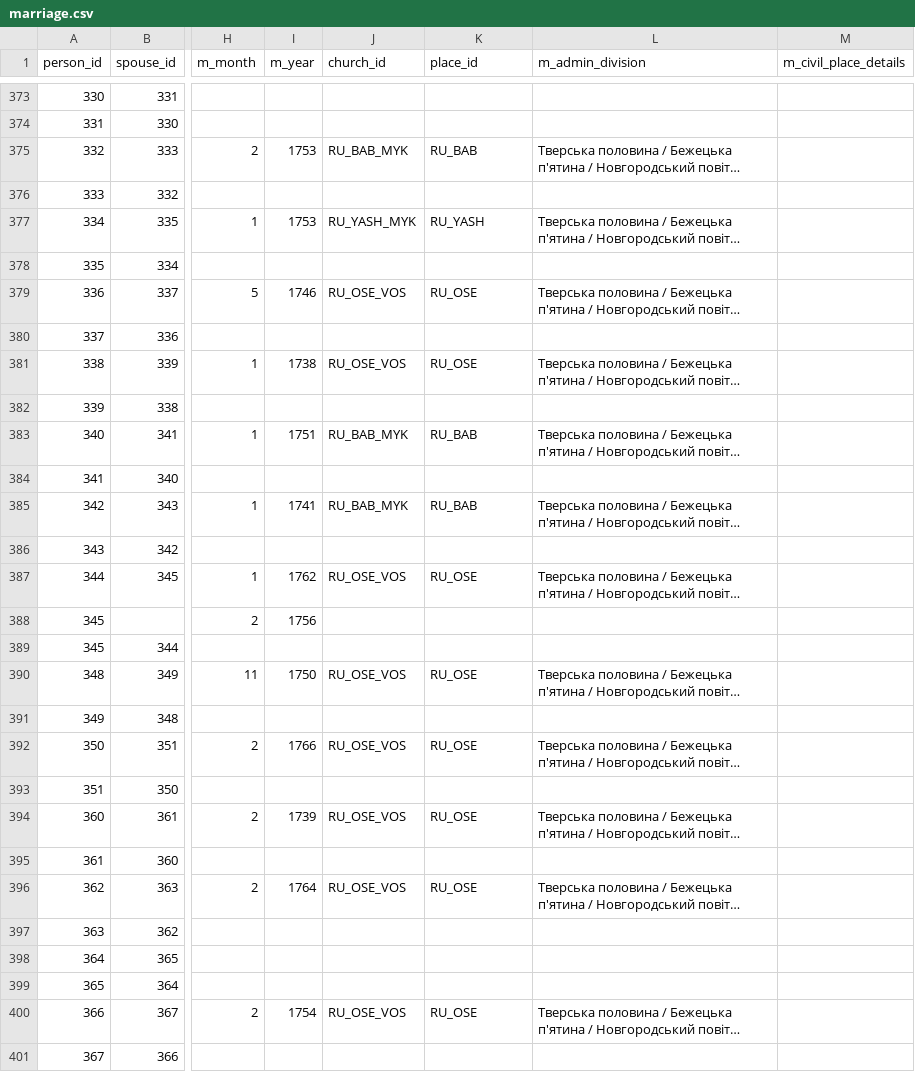
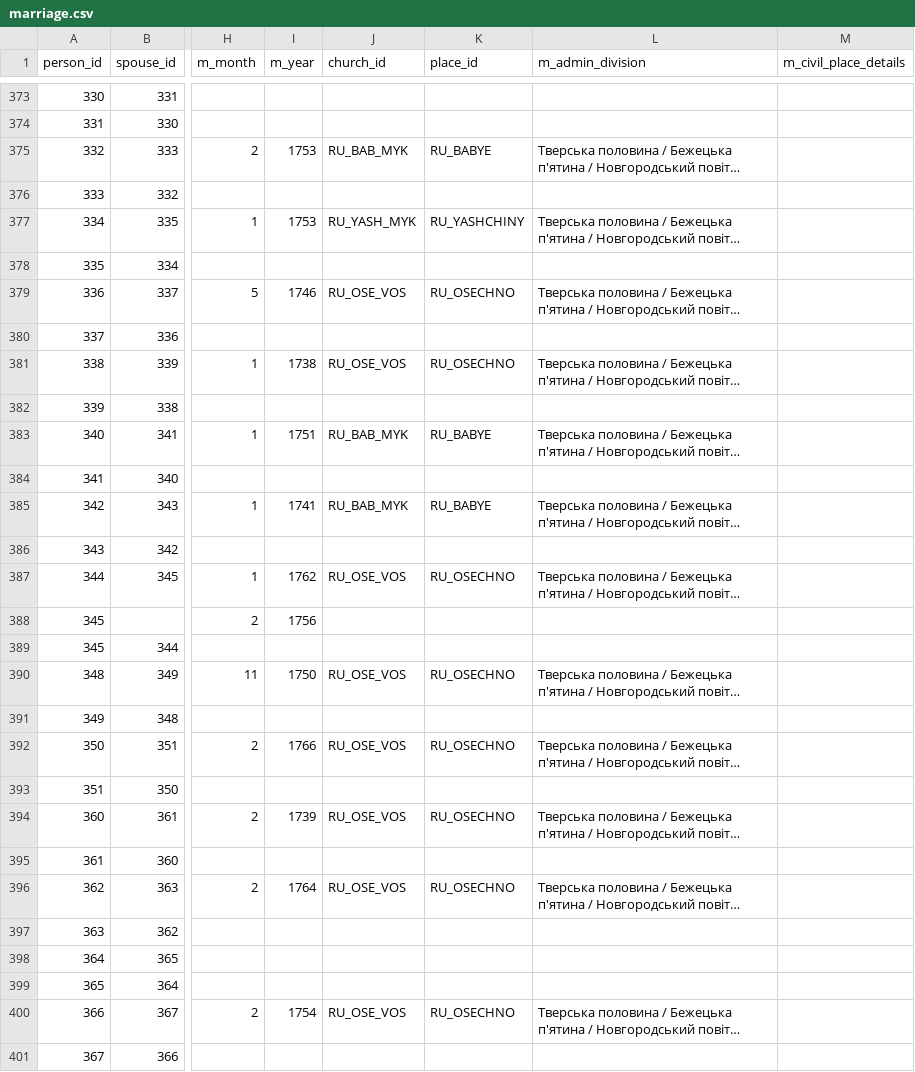
Before and after one commit to John7794/geneo, a CSV file: data/db/uk/marriage.csv, drawn as a sheet; only a part is shown, gaps mark what is left out; long unchanged cells end in …; the diff covers the shown part only; the diff names each change by its address in the sheet, - before the commit and + after, or states it on an @@ line.

```diff
--- a/data/db/uk/marriage.csv
+++ b/data/db/uk/marriage.csv
-K375 (place_id): RU_BAB
+K375 (place_id): RU_BABYE
-K377 (place_id): RU_YASH
+K377 (place_id): RU_YASHCHINY
-K379 (place_id): RU_OSE
+K379 (place_id): RU_OSECHNO
-K381 (place_id): RU_OSE
+K381 (place_id): RU_OSECHNO
-K383 (place_id): RU_BAB
+K383 (place_id): RU_BABYE
-K385 (place_id): RU_BAB
+K385 (place_id): RU_BABYE
-K387 (place_id): RU_OSE
+K387 (place_id): RU_OSECHNO
-K390 (place_id): RU_OSE
+K390 (place_id): RU_OSECHNO
-K392 (place_id): RU_OSE
+K392 (place_id): RU_OSECHNO
-K394 (place_id): RU_OSE
+K394 (place_id): RU_OSECHNO
-K396 (place_id): RU_OSE
+K396 (place_id): RU_OSECHNO
-K400 (place_id): RU_OSE
+K400 (place_id): RU_OSECHNO
```
Also changed, not shown: 133 edited cells elsewhere in this file, data/db/uk/baptism.csv, data/db/uk/birth.csv, 9 other files.
